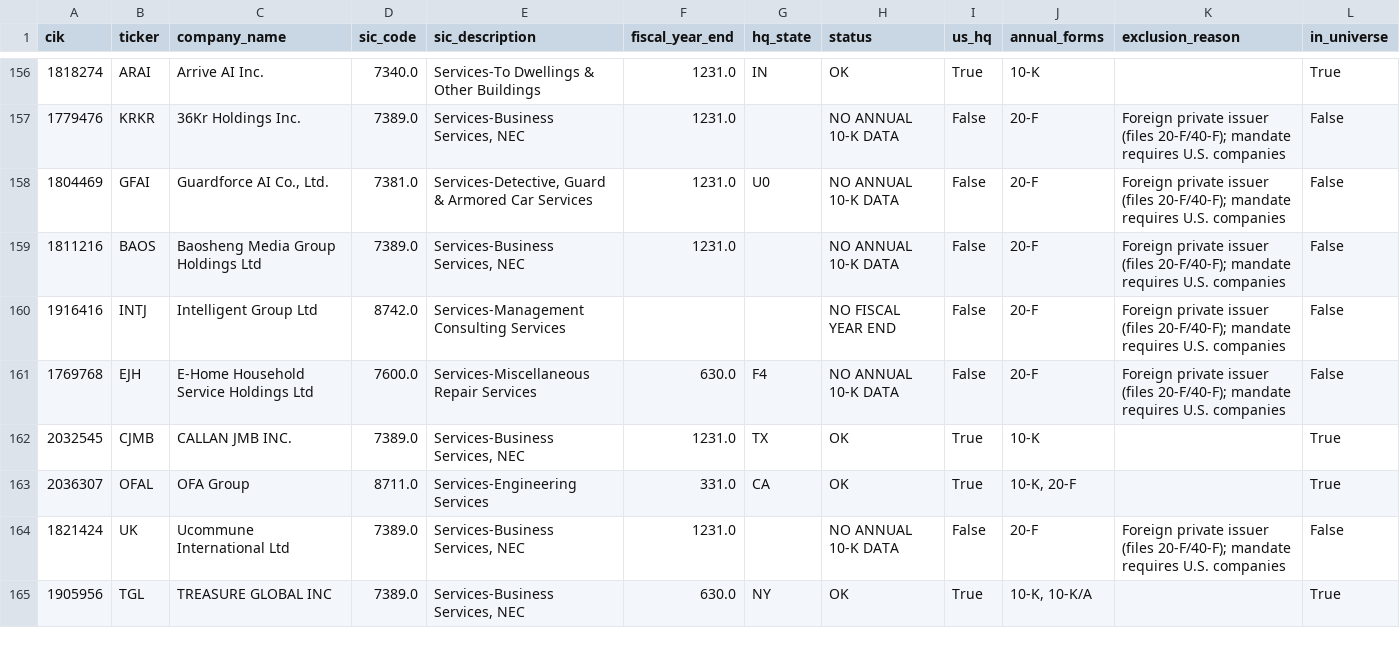
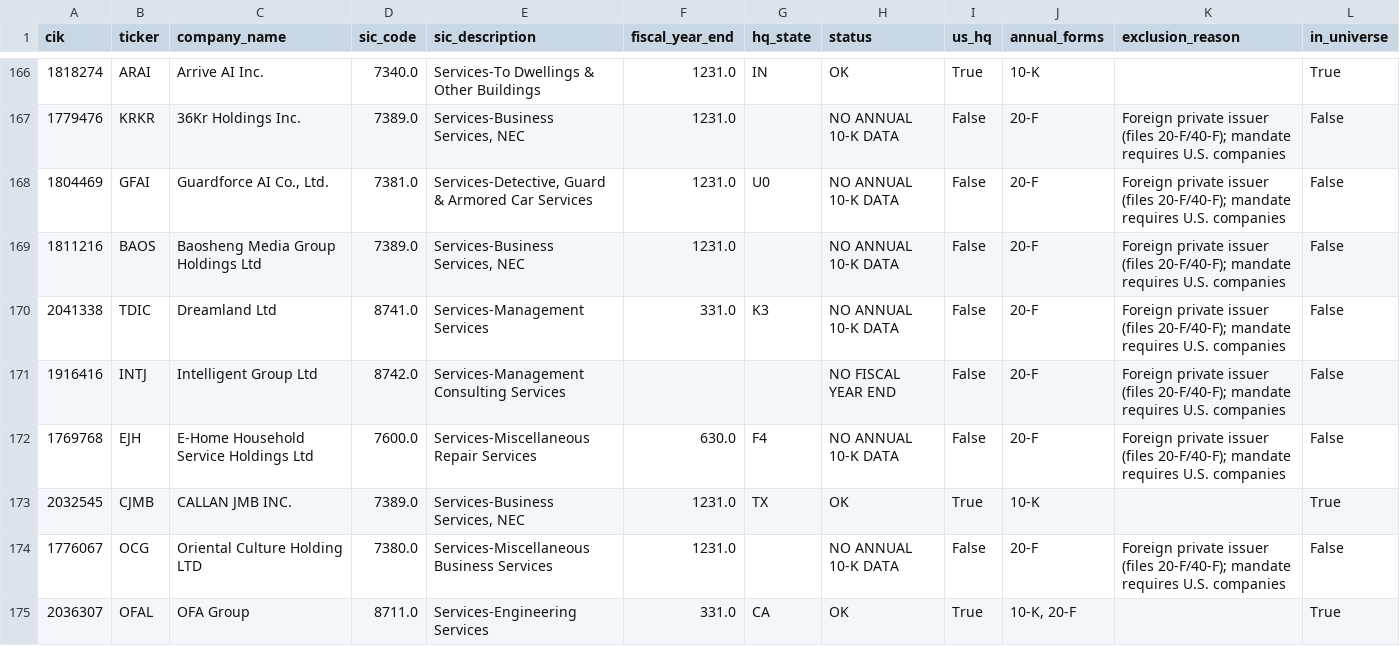
Before and after one commit to Reethika-Bollaboyana/pe-deal-screening-engine, a CSV file: data/processed/universe_review.csv, drawn as a sheet; only a part is shown, gaps mark what is left out; the shorter side is filled out with more unchanged rows; the diff covers the shown part only; the diff names each change by its address in the sheet, - before the commit and + after, or states it on an @@ line.

Commit message:
Add SIC 7380, 8741, 8744 to universe; size gate still passes 5

```diff
--- a/data/processed/universe_review.csv
+++ b/data/processed/universe_review.csv
+row 170: 2041338 | TDIC | Dreamland Ltd | 8741.0 | Services-Management Services | 331.0 | K3 | NO ANNUAL 10-K DATA | False | 20-F | Foreign private issuer (files 20-F/40-F); mandate requires U.S. companies | False
+row 174: 1776067 | OCG | Oriental Culture Holding LTD | 7380.0 | Services-Miscellaneous Business Services | 1231.0 |  | NO ANNUAL 10-K DATA | False | 20-F | Foreign private issuer (files 20-F/40-F); mandate requires U.S. companies | False
```
Also changed, not shown: 13 added rows elsewhere in this file, data/processed/extraction_log.csv, data/processed/size_gate_results.csv, 5 other files.
